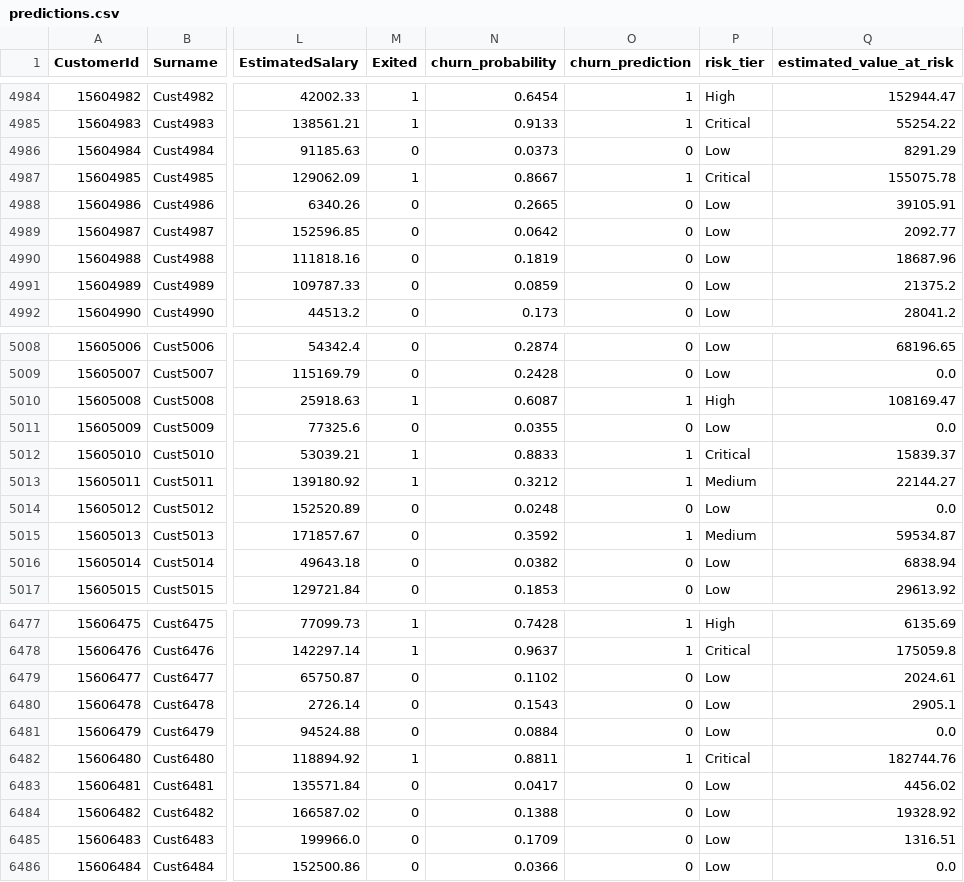
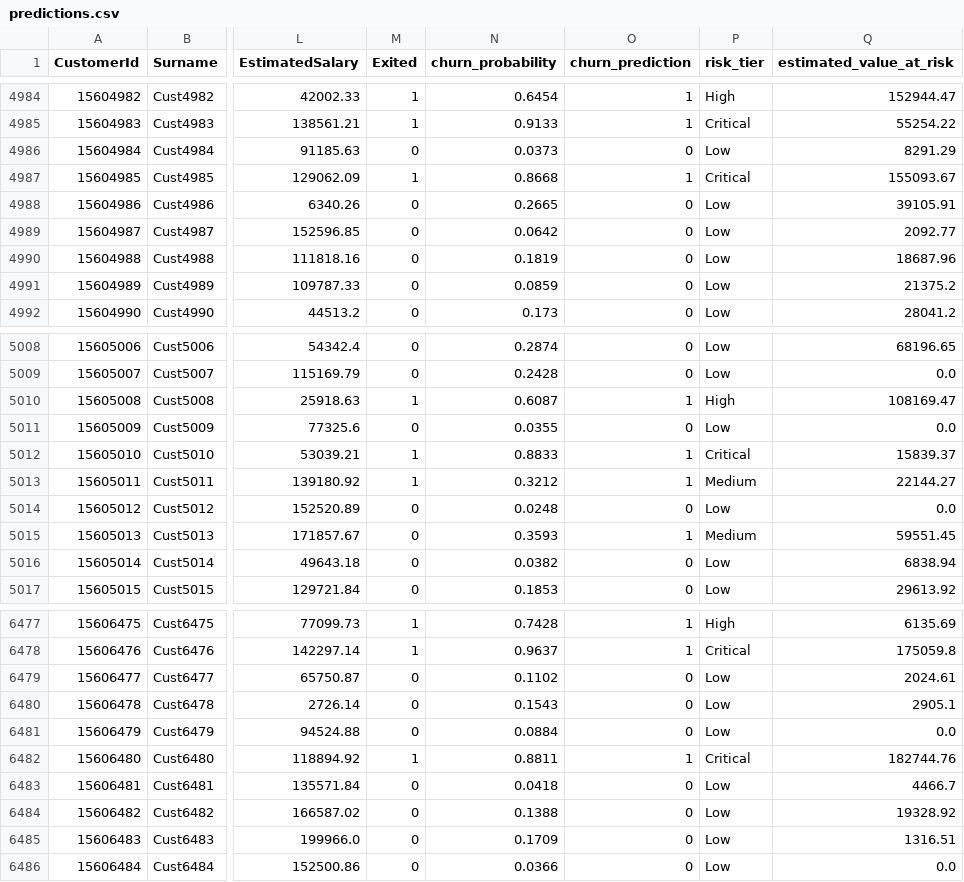
Before and after one commit to ABHISHEK-AK007/Bank-Churn-Prediction, a CSV file: Bank-Churn-Prediction/data/processed/predictions.csv, drawn as a sheet; only a part is shown, gaps mark what is left out; the diff names each change by its address in the sheet, - before the commit and + after, or states it on an @@ line.

```diff
--- a/Bank-Churn-Prediction/data/processed/predictions.csv
+++ b/Bank-Churn-Prediction/data/processed/predictions.csv
-N4987 (churn_probability): 0.8667
+N4987 (churn_probability): 0.8668
-Q4987 (estimated_value_at_risk): 155075.78
+Q4987 (estimated_value_at_risk): 155093.67
-N5015 (churn_probability): 0.3592
+N5015 (churn_probability): 0.3593
-Q5015 (estimated_value_at_risk): 59534.87
+Q5015 (estimated_value_at_risk): 59551.45
-N6483 (churn_probability): 0.0417
+N6483 (churn_probability): 0.0418
-Q6483 (estimated_value_at_risk): 4456.02
+Q6483 (estimated_value_at_risk): 4466.7
```
Also changed, not shown: 4 other files.
